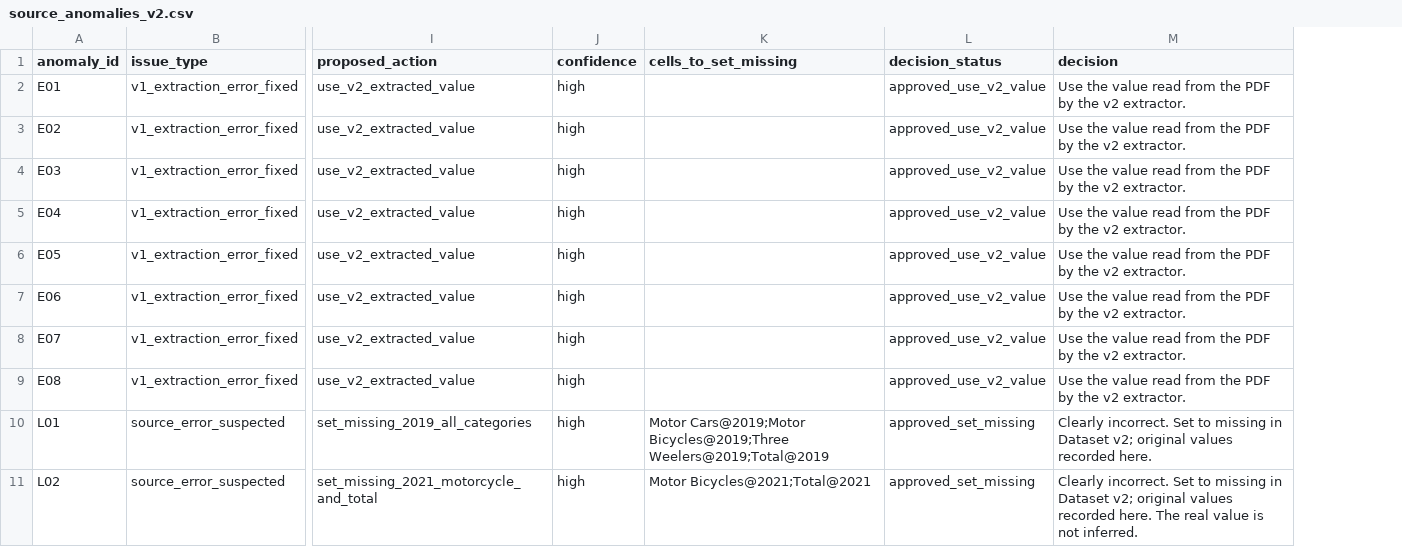
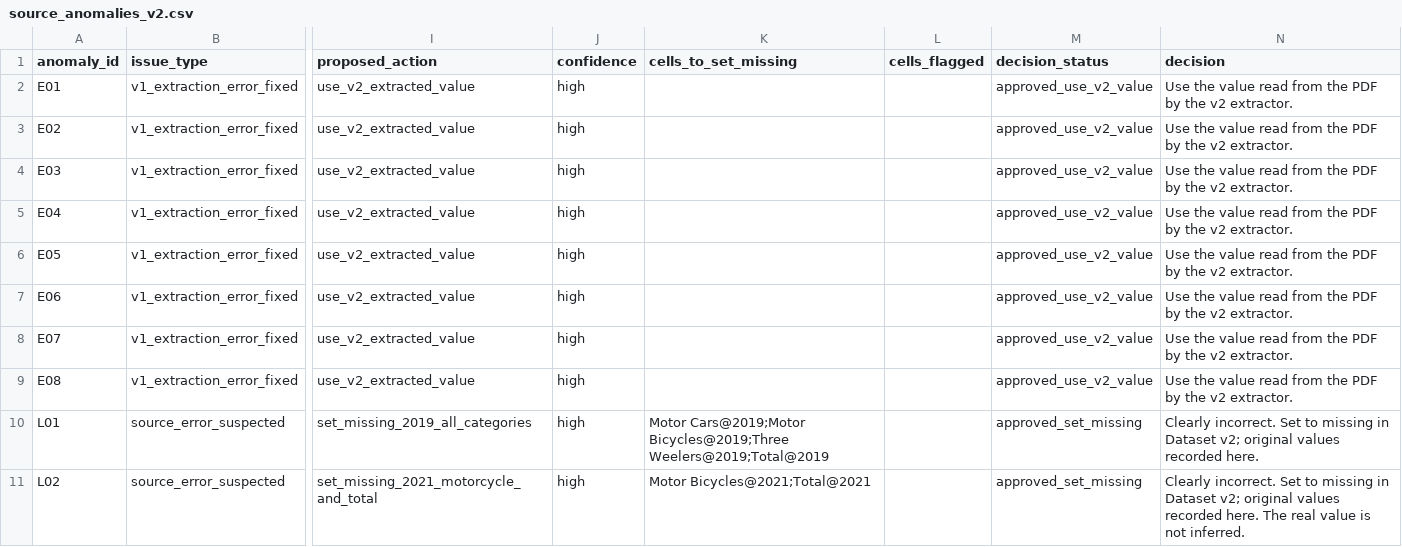
Before and after one commit to Fabby007/freelace-demand-prediction, a CSV file: data/corrections/source_anomalies_v2.csv, drawn as a sheet; only a part is shown, gaps mark what is left out; the diff names each change by its address in the sheet, - before the commit and + after, or states it on an @@ line.

```diff
--- a/data/corrections/source_anomalies_v2.csv
+++ b/data/corrections/source_anomalies_v2.csv
+column L (cells_flagged), empty
```
Also changed, not shown: 10 other files.
